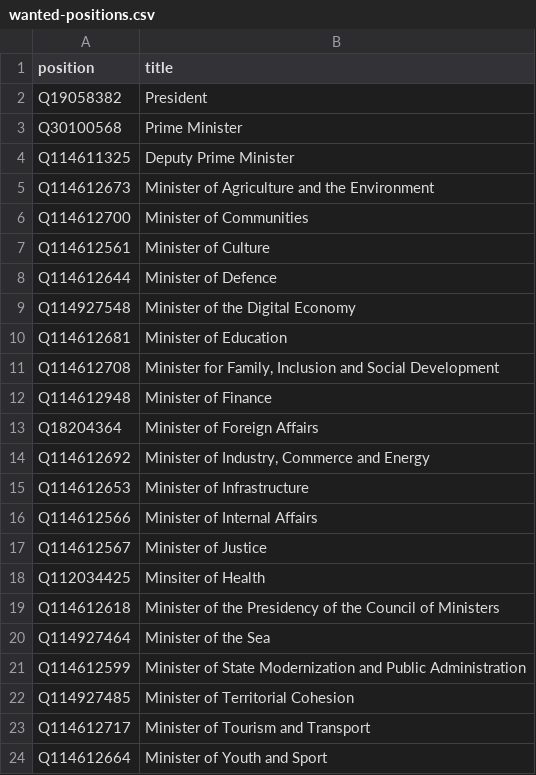
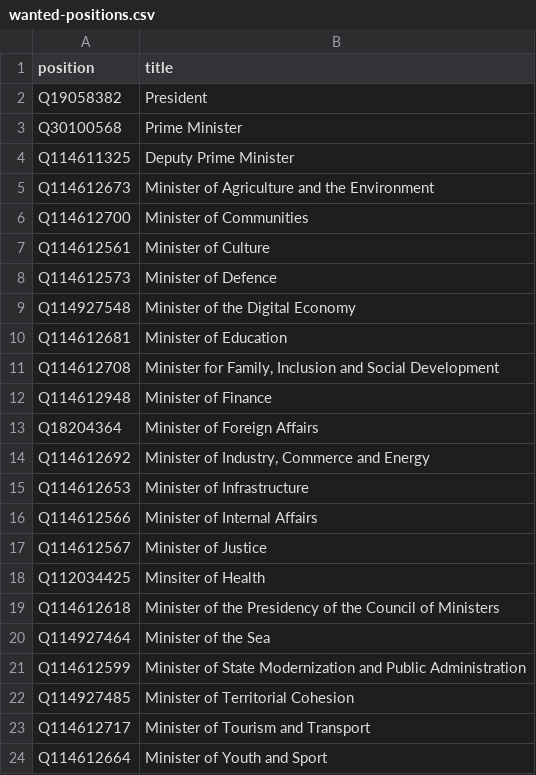
Before and after one commit to every-politician-scrapers/cabo-verde, a CSV file: wikidata/wanted-positions.csv, drawn as a sheet.

Commit message:
update Qid for Defence Minister

```diff
--- a/wikidata/wanted-positions.csv
+++ b/wikidata/wanted-positions.csv
@@ -7,3 +7,3 @@ Q114612700,Minister of Communities
 Q114612561,Minister of Culture
-Q114612644,Minister of Defence
+Q114612573,Minister of Defence
 Q114927548,Minister of the Digital Economy
```
